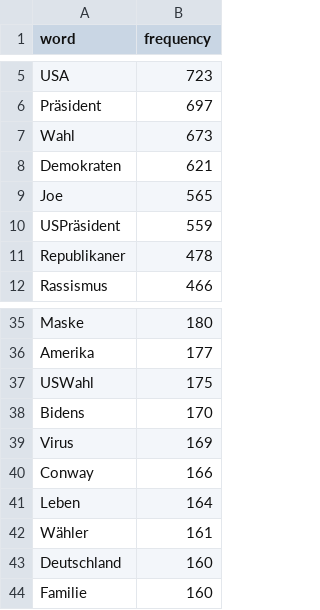
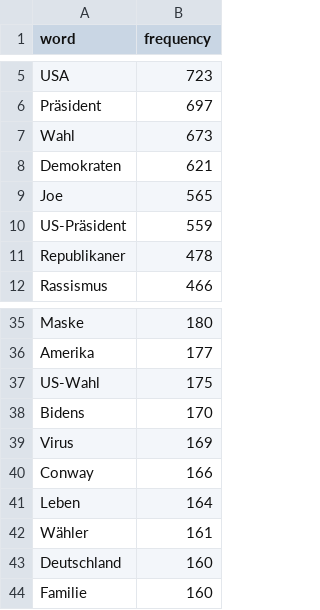
Before and after one commit to maximilianbley/textvis, a CSV file: sueddeutche_count_racism.csv, drawn as a sheet; only a part is shown, gaps mark what is left out.

Commit message:
Update sueddeutche_count_racism.csv

```diff
--- a/sueddeutche_count_racism.csv
+++ b/sueddeutche_count_racism.csv
@@ -9,3 +9,3 @@ Demokraten,621
 Joe,565
-USPräsident,559
+US-Präsident,559
 Republikaner,478
@@ -36,3 +36,3 @@ Maske,180
 Amerika,177
-USWahl,175
+US-Wahl,175
 Bidens,170
```
